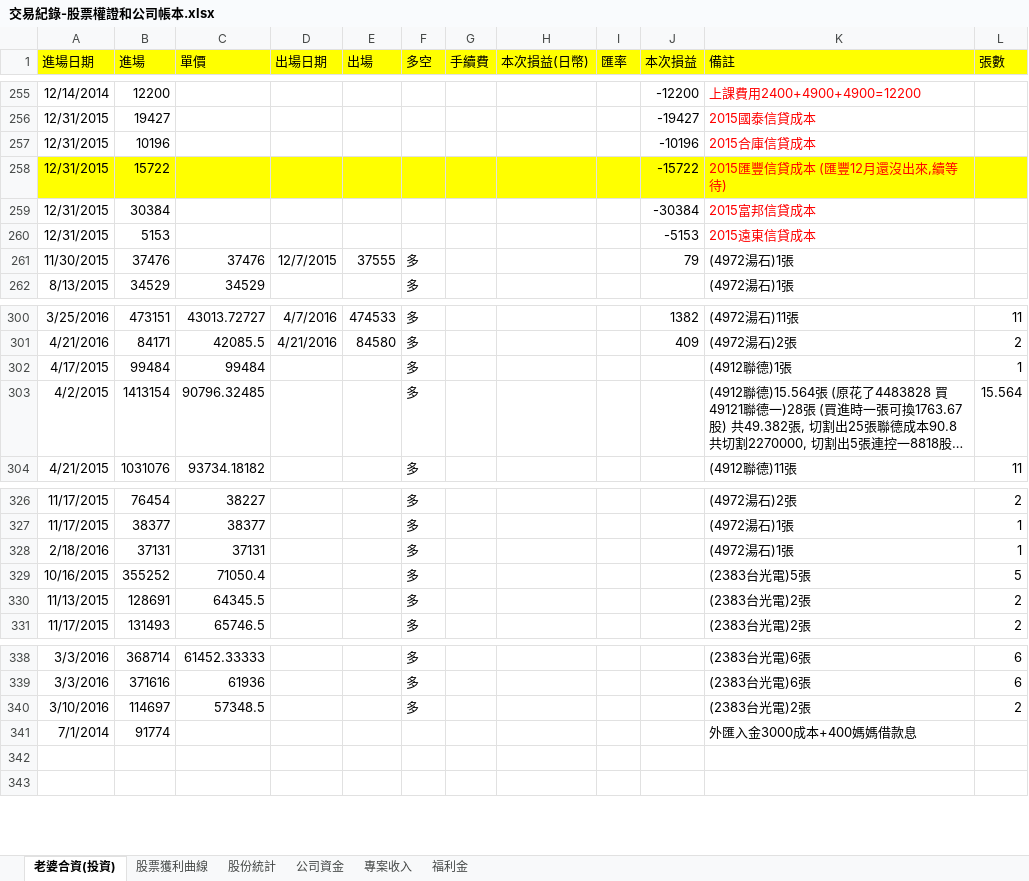
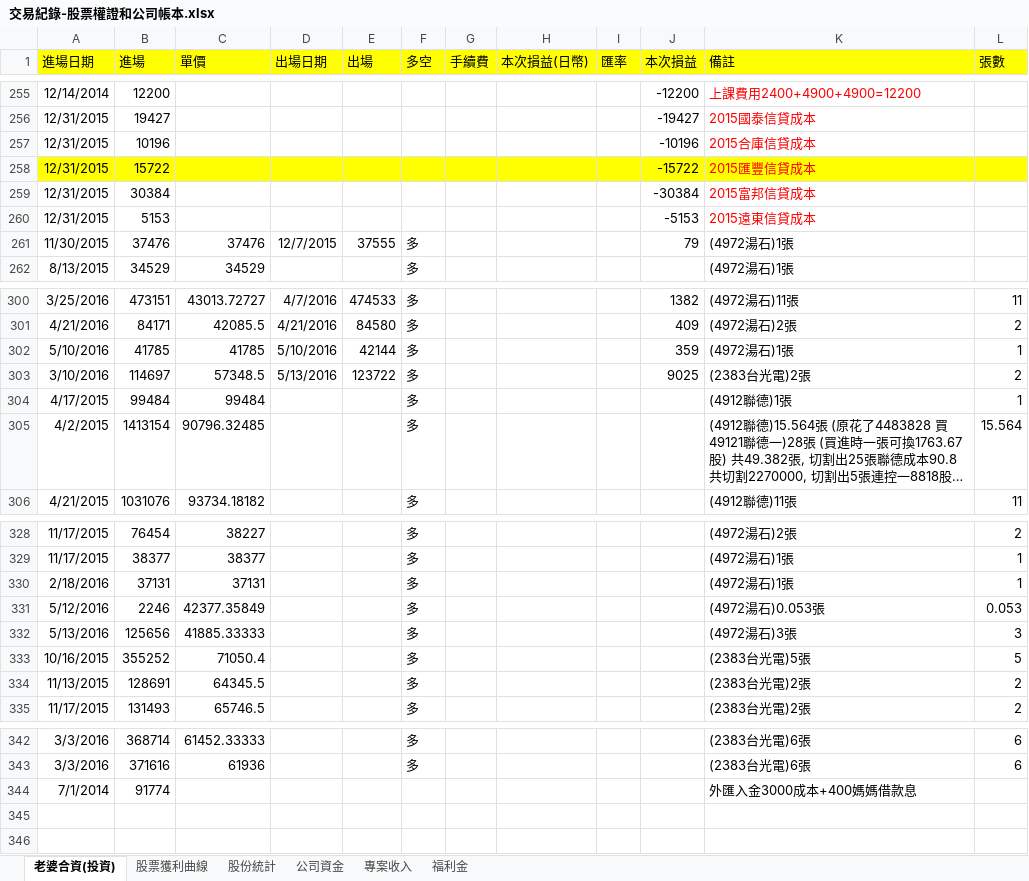
Before and after one commit to dada2cindy/tradeuse-dada2cindy, an Excel workbook: 交易紀錄/交易紀錄-股票權證和公司帳本.xlsx, sheet 老婆合資(投資), drawn as a sheet; only a part is shown, gaps mark what is left out; long unchanged cells end in …; values as stored, in another font and other column widths than the file's, no borders; removed rows and columns are numbered as before the commit, all else as after; the diff names each change by its address in the sheet, - before the commit and + after, or states it on an @@ line.

```diff
--- a/交易紀錄/交易紀錄-股票權證和公司帳本.xlsx (sheet 老婆合資(投資))
+++ b/交易紀錄/交易紀錄-股票權證和公司帳本.xlsx (sheet 老婆合資(投資))
-K258 (備註): 2015匯豐信貸成本 (匯豐12月還沒出來,續等待)
+K258 (備註): 2015匯豐信貸成本
+row 302: 5/10/2016 | 41785 | 41785 | 5/10/2016 | 42144 | 多 |  |  |  | 359 | (4972湯石)1張 | 1
+row 303: 3/10/2016 | 114697 | 57348.5 | 5/13/2016 | 123722 | 多 |  |  |  | 9025 | (2383台光電)2張 | 2
+row 331: 5/12/2016 | 2246 | 42377.35849 |  |  | 多 |  |  |  |  | (4972湯石)0.053張 | 0.053
+row 332: 5/13/2016 | 125656 | 41885.33333 |  |  | 多 |  |  |  |  | (4972湯石)3張 | 3
-row 340: 3/10/2016 | 114697 | 57348.5 |  |  | 多 |  |  |  |  | (2383台光電)2張 | 2
```
Also changed, not shown: sheet 股票獲利曲線, formulas that keep their value, charts or pictures, 交易紀錄/信用貸款.xlsx, 交易紀錄/購屋款項.xlsx.
